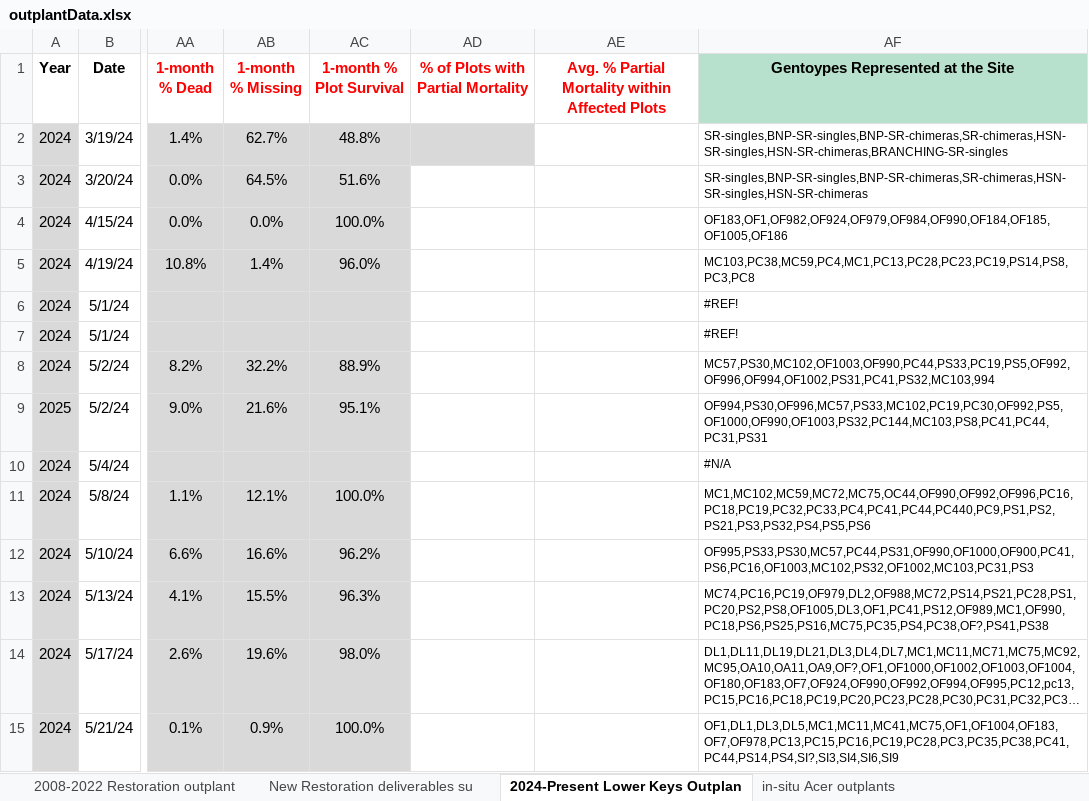
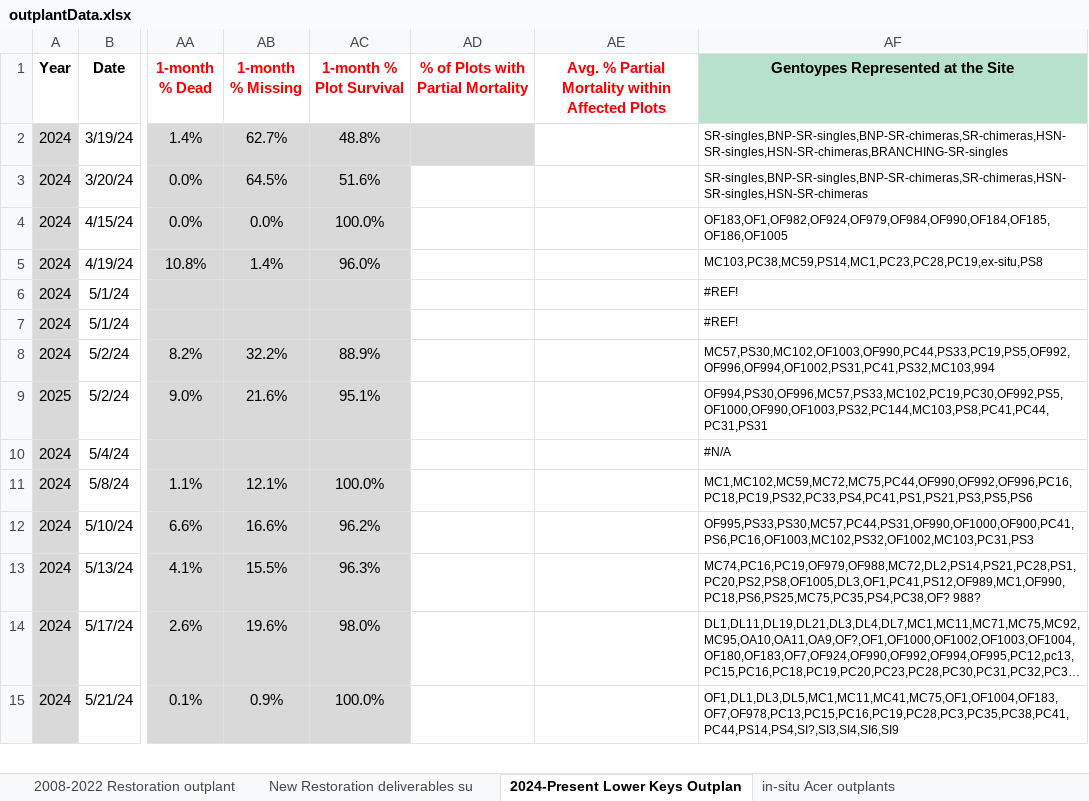
Before and after one commit to icombs2017/nfwfEdrMonitoring, an Excel workbook: data/outplantData.xlsx, sheet 2024-Present Lower Keys Outplan, drawn as a sheet; only a part is shown, gaps mark what is left out; long unchanged cells end in …; values as stored, in another font and other column widths than the file's, no borders; charts and pictures and conditional formats not drawn; the diff names each change by its address in the sheet, - before the commit and + after, or states it on an @@ line.

```diff
--- a/data/outplantData.xlsx (sheet 2024-Present Lower Keys Outplan)
+++ b/data/outplantData.xlsx (sheet 2024-Present Lower Keys Outplan)
-AF4: OF183,OF1,OF982,OF924,OF979,OF984,OF990,OF184,OF185,OF1005,OF186
+AF4: OF183,OF1,OF982,OF924,OF979,OF984,OF990,OF184,OF185,OF186,OF1005
-AF5: MC103,PC38,MC59,PC4,MC1,PC13,PC28,PC23,PC19,PS14,PS8,PC3,PC8
+AF5: MC103,PC38,MC59,PS14,MC1,PC23,PC28,PC19,ex-situ,PS8
-AF11: MC1,MC102,MC59,MC72,MC75,OC44,OF990,OF992,OF996,PC16,PC18,PC19,PC32,PC33,PC4,PC41,PC44,PC440,PC9,PS1,PS2,PS21,PS3,PS32,PS4,PS5,PS6
+AF11: MC1,MC102,MC59,MC72,MC75,PC44,OF990,OF992,OF996,PC16,PC18,PC19,PS32,PC33,PS4,PC41,PS1,PS21,PS3,PS5,PS6
-AF13: MC74,PC16,PC19,OF979,DL2,OF988,MC72,PS14,PS21,PC28,PS1,PC20,PS2,PS8,OF1005,DL3,OF1,PC41,PS12,OF989,MC1,OF990,PC18,PS6,PS25,PS16,MC75,PC35,PS4,PC38,OF?,PS41,PS38
+AF13: MC74,PC16,PC19,OF979,OF988,MC72,DL2,PS14,PS21,PC28,PS1,PC20,PS2,PS8,OF1005,DL3,OF1,PC41,PS12,OF989,MC1,OF990,PC18,PS6,PS25,MC75,PC35,PS4,PC38,OF? 988?
```
Also changed, not shown: sheet in-situ Acer outplants, sheet ex-situ Apal outplants, sheet Upper Keys Outplants, sheet New Restoration deliverables su, sheet 2008-2022 Restoration outplant, sheet ex-situ Massive outplants, 4 other files.
